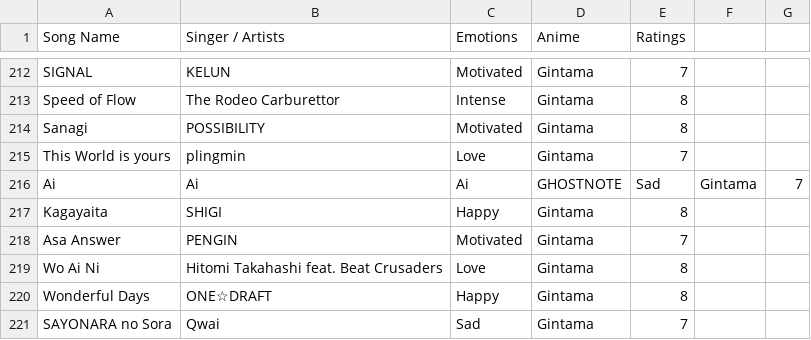
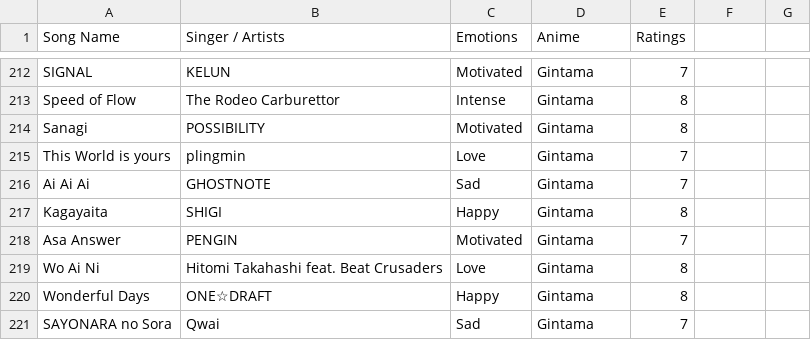
Before and after one commit to 7ahin/music-recommender-system, a CSV file: animesongsemotion.csv, drawn as a sheet; only a part is shown, gaps mark what is left out.

Commit message:
Update animesongsemotion.csv

```diff
--- a/animesongsemotion.csv
+++ b/animesongsemotion.csv
@@ -215,3 +215,3 @@ Sanagi, POSSIBILITY, Motivated, Gintama, 8
 This World is yours, plingmin, Love, Gintama, 7
-Ai, Ai, Ai, GHOSTNOTE, Sad, Gintama, 7
+Ai Ai Ai, GHOSTNOTE, Sad, Gintama, 7
 Kagayaita, SHIGI, Happy, Gintama, 8
```
